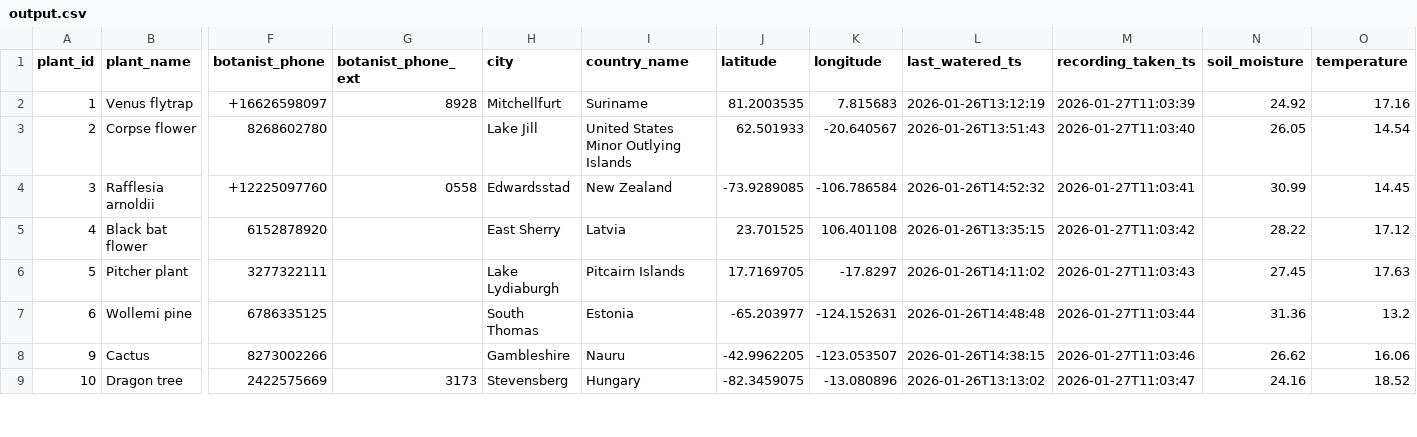
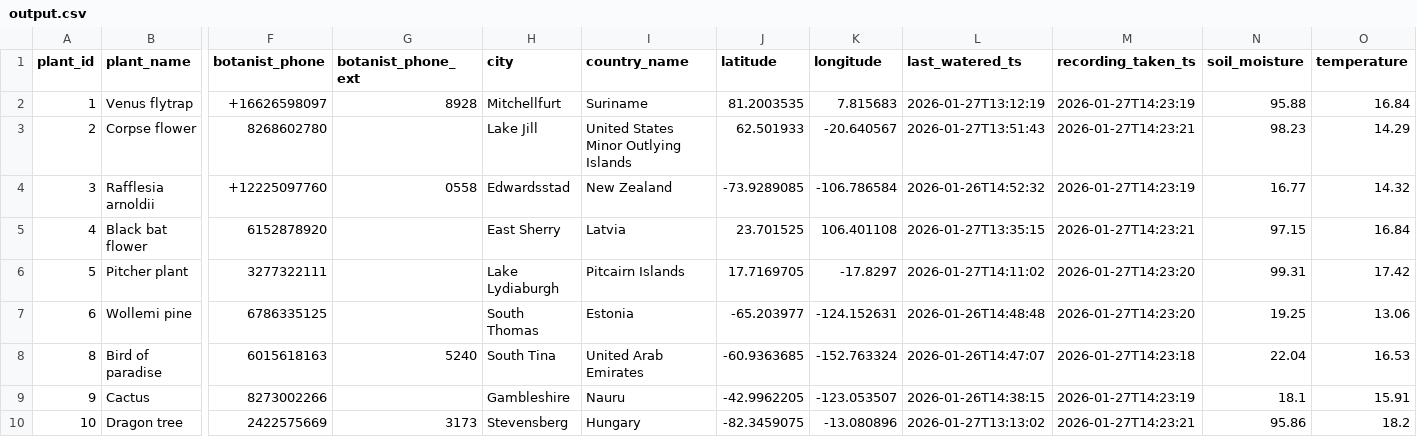
Before and after one commit to SufyanShah44/Week-13-Group-Project-LMNH-Plants, a CSV file: pipeline/output.csv, drawn as a sheet; only a part is shown, gaps mark what is left out; addresses are those after the commit; rows hold the shown columns only; the diff covers the shown part only; the diff names each change by its address in the sheet, - before the commit and + after, or states it on an @@ line.

Commit message:
Upload Seed Script (Recordings function missing)

```diff
--- a/pipeline/output.csv
+++ b/pipeline/output.csv
-L2 (last_watered_ts): 2026-01-26T13:12:19
+L2 (last_watered_ts): 2026-01-27T13:12:19
-M2 (recording_taken_ts): 2026-01-27T11:03:39
+M2 (recording_taken_ts): 2026-01-27T14:23:19
-N2 (soil_moisture): 24.92
+N2 (soil_moisture): 95.88
-O2 (temperature): 17.16
+O2 (temperature): 16.84
-L3 (last_watered_ts): 2026-01-26T13:51:43
+L3 (last_watered_ts): 2026-01-27T13:51:43
-M3 (recording_taken_ts): 2026-01-27T11:03:40
+M3 (recording_taken_ts): 2026-01-27T14:23:21
-N3 (soil_moisture): 26.05
+N3 (soil_moisture): 98.23
-O3 (temperature): 14.54
+O3 (temperature): 14.29
-M4 (recording_taken_ts): 2026-01-27T11:03:41
+M4 (recording_taken_ts): 2026-01-27T14:23:19
-N4 (soil_moisture): 30.99
+N4 (soil_moisture): 16.77
-O4 (temperature): 14.45
+O4 (temperature): 14.32
-L5 (last_watered_ts): 2026-01-26T13:35:15
+L5 (last_watered_ts): 2026-01-27T13:35:15
-M5 (recording_taken_ts): 2026-01-27T11:03:42
+M5 (recording_taken_ts): 2026-01-27T14:23:21
-N5 (soil_moisture): 28.22
+N5 (soil_moisture): 97.15
-O5 (temperature): 17.12
+O5 (temperature): 16.84
-L6 (last_watered_ts): 2026-01-26T14:11:02
+L6 (last_watered_ts): 2026-01-27T14:11:02
-M6 (recording_taken_ts): 2026-01-27T11:03:43
+M6 (recording_taken_ts): 2026-01-27T14:23:20
-N6 (soil_moisture): 27.45
+N6 (soil_moisture): 99.31
-O6 (temperature): 17.63
+O6 (temperature): 17.42
-M7 (recording_taken_ts): 2026-01-27T11:03:44
+M7 (recording_taken_ts): 2026-01-27T14:23:20
-N7 (soil_moisture): 31.36
+N7 (soil_moisture): 19.25
-O7 (temperature): 13.2
+O7 (temperature): 13.06
+row 8: 8 | Bird of paradise | 6015618163 | 5240 | South Tina | United Arab Emirates | -60.9363685 | -152.763324 | 2026-01-26T14:47:07 | 2026-01-27T14:23:18 | 22.04 | 16.53
-M9 (recording_taken_ts): 2026-01-27T11:03:46
+M9 (recording_taken_ts): 2026-01-27T14:23:19
-N9 (soil_moisture): 26.62
+N9 (soil_moisture): 18.1
-O9 (temperature): 16.06
+O9 (temperature): 15.91
-L10 (last_watered_ts): 2026-01-26T13:13:02
+L10 (last_watered_ts): 2026-01-27T13:13:02
-M10 (recording_taken_ts): 2026-01-27T11:03:47
+M10 (recording_taken_ts): 2026-01-27T14:23:21
-N10 (soil_moisture): 24.16
+N10 (soil_moisture): 95.86
-O10 (temperature): 18.52
+O10 (temperature): 18.2
```
Also changed, not shown: 1 added row and 139 edited cells elsewhere in this file, 4 other files.
